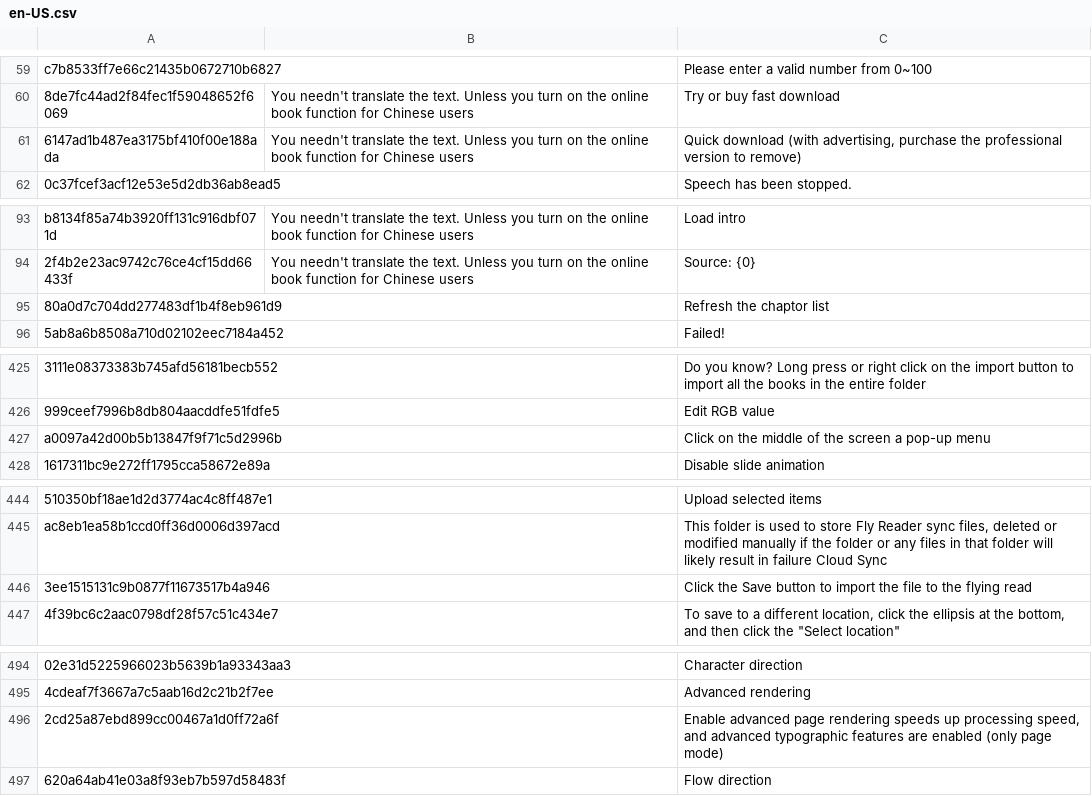
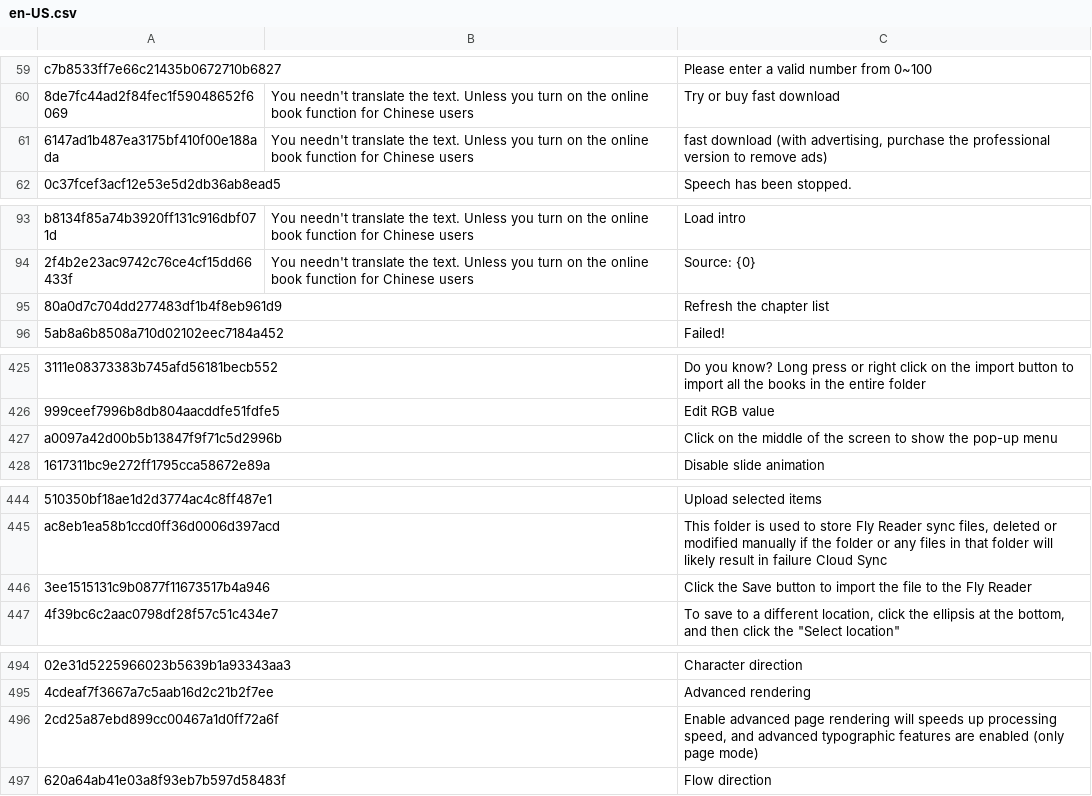
Before and after one commit to yinyue200/FlyReaderTranslation, a CSV file: FlyReaderMultilingualResourcesSolution/WebApplication1/en-US.csv, drawn as a sheet; only a part is shown, gaps mark what is left out; the diff covers the shown part only; the diff names each change by its address in the sheet, - before the commit and + after, or states it on an @@ line.

```diff
--- a/FlyReaderMultilingualResourcesSolution/WebApplication1/en-US.csv
+++ b/FlyReaderMultilingualResourcesSolution/WebApplication1/en-US.csv
-C61: Quick download (with advertising, purchase the professional version to remove)
+C61: fast download (with advertising, purchase the professional version to remove ads)
-C95: Refresh the chaptor list
+C95: Refresh the chapter list
-C427: …the screen a pop-up menu
+C427: …the screen to show the pop-up menu
-C446: …to the flying read
+C446: …to the Fly Reader
-C496: …page rendering speeds up…
+C496: …page rendering will speeds up…
```
Also changed, not shown: 24 edited cells elsewhere in this file.
